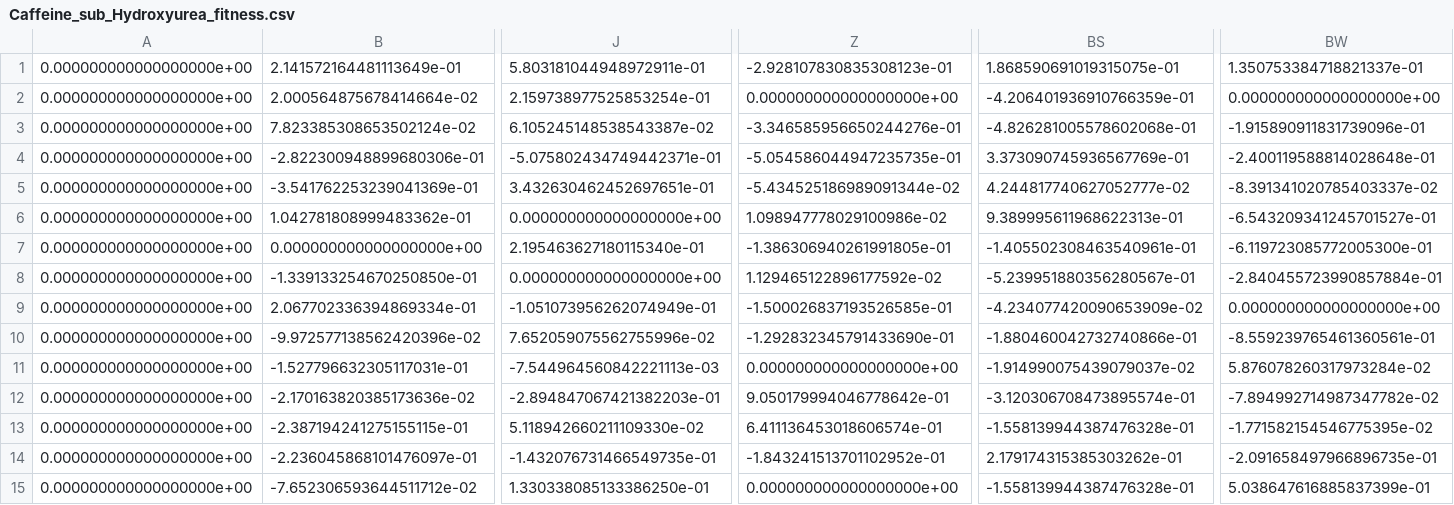
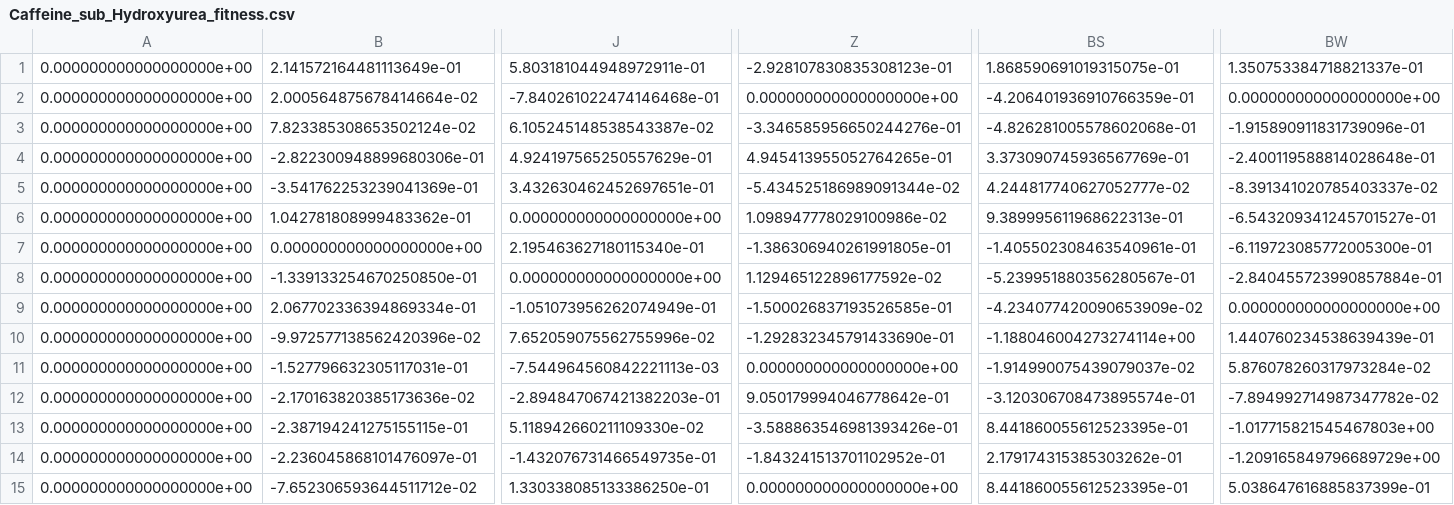
Before and after one commit to inachen/PUBS-ATG, a CSV file: new_fitness/fitness_csv/Caffeine_sub_Hydroxyurea_fitness.csv, drawn as a sheet; only a part is shown, gaps mark what is left out; the diff covers the shown part only; the diff names each change by its address in the sheet, - before the commit and + after, or states it on an @@ line.

```diff
--- a/new_fitness/fitness_csv/Caffeine_sub_Hydroxyurea_fitness.csv
+++ b/new_fitness/fitness_csv/Caffeine_sub_Hydroxyurea_fitness.csv
-J2: 2.159738977525853254e-01
+J2: -7.840261022474146468e-01
-J4: -5.075802434749442371e-01
+J4: 4.924197565250557629e-01
-Z4: -5.054586044947235735e-01
+Z4: 4.945413955052764265e-01
-BS10: -1.880460042732740866e-01
+BS10: -1.188046004273274114e+00
-BW10: -8.559239765461360561e-01
+BW10: 1.440760234538639439e-01
-Z13: 6.411136453018606574e-01
+Z13: -3.588863546981393426e-01
-BS13: -1.558139944387476328e-01
+BS13: 8.441860055612523395e-01
-BW13: -1.771582154546775395e-02
+BW13: -1.017715821545467803e+00
-BW14: -2.091658497966896735e-01
+BW14: -1.209165849796689729e+00
-BS15: -1.558139944387476328e-01
+BS15: 8.441860055612523395e-01
```
Also changed, not shown: 35 edited cells elsewhere in this file, new_fitness/fitness_csv/Caffeine_fitness.csv, new_fitness/fitness_csv/Caffeine_sub_DMSO_fitness.csv, 26 other files.
